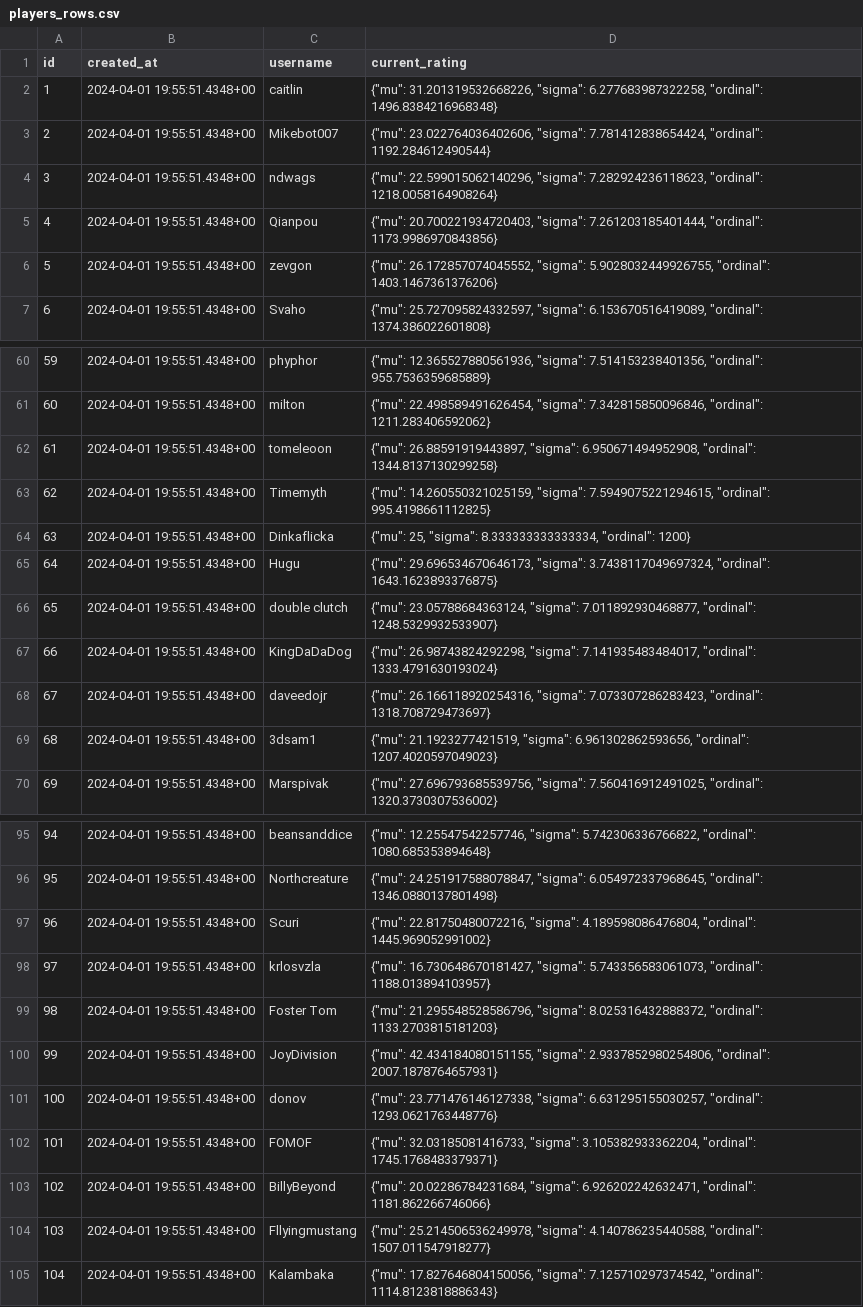
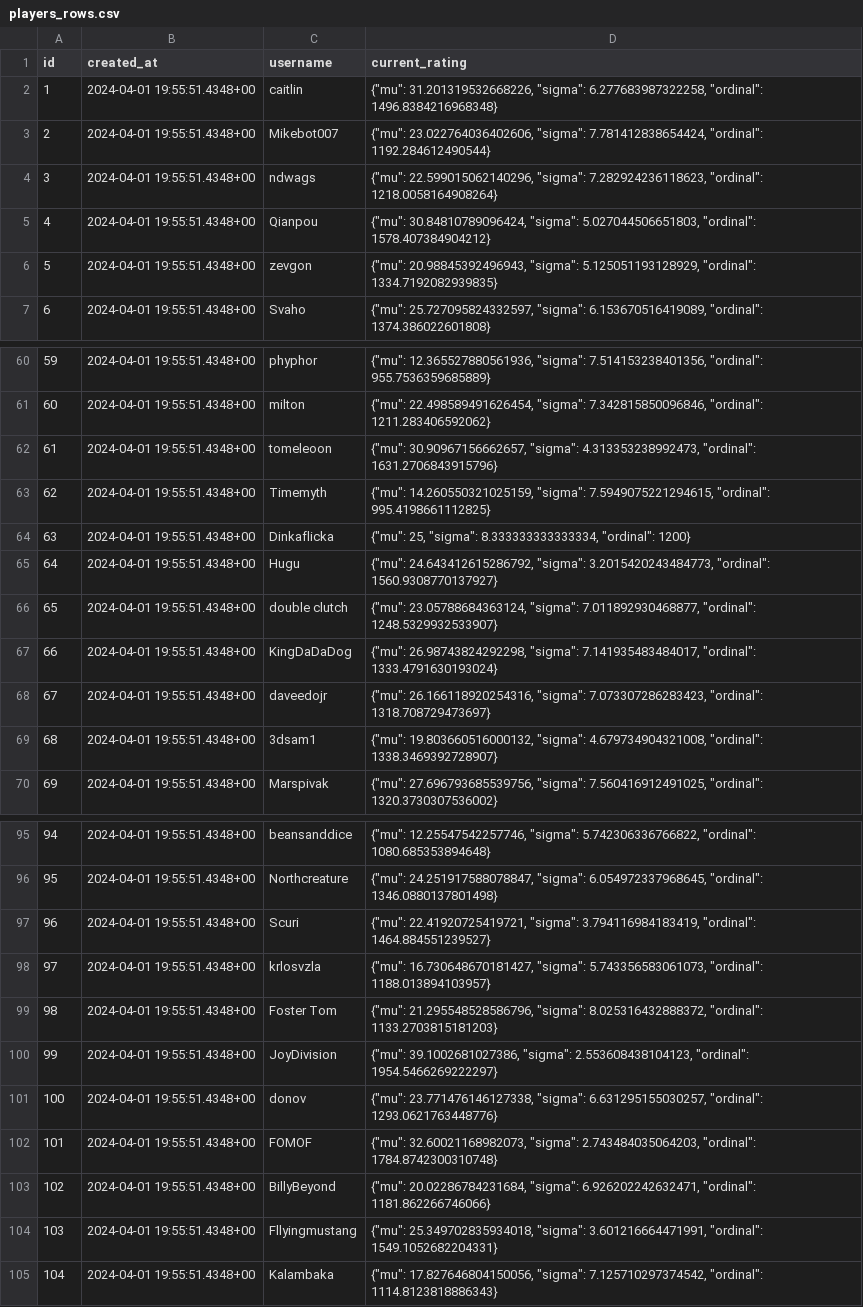
Before and after one commit to nrsimonelli/python-openskill, a CSV file: players_rows.csv, drawn as a sheet; only a part is shown, gaps mark what is left out; the diff covers the shown part only.

Commit message:
data sanitization

```diff
--- a/players_rows.csv
+++ b/players_rows.csv
@@ -4,4 +4,4 @@ id,created_at,username,current_rating
 3,2024-04-01 19:55:51.4348+00,ndwags,"{""mu"": 22.599015062140296, ""sigma"": 7.282924236118623, ""ordinal"": 1218.0058164908264}"
-4,2024-04-01 19:55:51.4348+00,Qianpou,"{""mu"": 20.700221934720403, ""sigma"": 7.261203185401444, ""ordinal"": 1173.9986970843856}"
-5,2024-04-01 19:55:51.4348+00,zevgon,"{""mu"": 26.172857074045552, ""sigma"": 5.9028032449926755, ""ordinal"": 1403.1467361376206}"
+4,2024-04-01 19:55:51.4348+00,Qianpou,"{""mu"": 30.84810789096424, ""sigma"": 5.027044506651803, ""ordinal"": 1578.407384904212}"
+5,2024-04-01 19:55:51.4348+00,zevgon,"{""mu"": 20.98845392496943, ""sigma"": 5.125051193128929, ""ordinal"": 1334.7192082939835}"
 6,2024-04-01 19:55:51.4348+00,Svaho,"{""mu"": 25.727095824332597, ""sigma"": 6.153670516419089, ""ordinal"": 1374.386022601808}"
@@ -61,6 +61,6 @@ id,created_at,username,current_rating
 60,2024-04-01 19:55:51.4348+00,milton,"{""mu"": 22.498589491626454, ""sigma"": 7.342815850096846, ""ordinal"": 1211.283406592062}"
-61,2024-04-01 19:55:51.4348+00,tomeleoon,"{""mu"": 26.88591919443897, ""sigma"": 6.950671494952908, ""ordinal"": 1344.8137130299258}"
+61,2024-04-01 19:55:51.4348+00,tomeleoon,"{""mu"": 30.90967156662657, ""sigma"": 4.313353238992473, ""ordinal"": 1631.2706843915796}"
 62,2024-04-01 19:55:51.4348+00,Timemyth,"{""mu"": 14.260550321025159, ""sigma"": 7.5949075221294615, ""ordinal"": 995.4198661112825}"
 63,2024-04-01 19:55:51.4348+00,Dinkaflicka,"{""mu"": 25, ""sigma"": 8.333333333333334, ""ordinal"": 1200}"
-64,2024-04-01 19:55:51.4348+00,Hugu,"{""mu"": 29.696534670646173, ""sigma"": 3.7438117049697324, ""ordinal"": 1643.1623893376875}"
+64,2024-04-01 19:55:51.4348+00,Hugu,"{""mu"": 24.643412615286792, ""sigma"": 3.2015420243484773, ""ordinal"": 1560.9308770137927}"
 65,2024-04-01 19:55:51.4348+00,double clutch,"{""mu"": 23.05788684363124, ""sigma"": 7.011892930468877, ""ordinal"": 1248.5329932533907}"
@@ -68,3 +68,3 @@ id,created_at,username,current_rating
 67,2024-04-01 19:55:51.4348+00,daveedojr,"{""mu"": 26.166118920254316, ""sigma"": 7.073307286283423, ""ordinal"": 1318.708729473697}"
-68,2024-04-01 19:55:51.4348+00,3dsam1,"{""mu"": 21.1923277421519, ""sigma"": 6.961302862593656, ""ordinal"": 1207.4020597049023}"
+68,2024-04-01 19:55:51.4348+00,3dsam1,"{""mu"": 19.803660516000132, ""sigma"": 4.679734904321008, ""ordinal"": 1338.3469392728907}"
 69,2024-04-01 19:55:51.4348+00,Marspivak,"{""mu"": 27.696793685539756, ""sigma"": 7.560416912491025, ""ordinal"": 1320.3730307536002}"
@@ -96,10 +96,10 @@ id,created_at,username,current_rating
 95,2024-04-01 19:55:51.4348+00,Northcreature,"{""mu"": 24.251917588078847, ""sigma"": 6.054972337968645, ""ordinal"": 1346.0880137801498}"
-96,2024-04-01 19:55:51.4348+00,Scuri,"{""mu"": 22.81750480072216, ""sigma"": 4.189598086476804, ""ordinal"": 1445.969052991002}"
+96,2024-04-01 19:55:51.4348+00,Scuri,"{""mu"": 22.41920725419721, ""sigma"": 3.794116984183419, ""ordinal"": 1464.884551239527}"
 97,2024-04-01 19:55:51.4348+00,krlosvzla,"{""mu"": 16.730648670181427, ""sigma"": 5.743356583061073, ""ordinal"": 1188.013894103957}"
 98,2024-04-01 19:55:51.4348+00,Foster Tom,"{""mu"": 21.295548528586796, ""sigma"": 8.025316432888372, ""ordinal"": 1133.2703815181203}"
-99,2024-04-01 19:55:51.4348+00,JoyDivision,"{""mu"": 42.434184080151155, ""sigma"": 2.9337852980254806, ""ordinal"": 2007.1878764657931}"
+99,2024-04-01 19:55:51.4348+00,JoyDivision,"{""mu"": 39.1002681027386, ""sigma"": 2.553608438104123, ""ordinal"": 1954.5466269222297}"
 100,2024-04-01 19:55:51.4348+00,donov,"{""mu"": 23.771476146127338, ""sigma"": 6.631295155030257, ""ordinal"": 1293.0621763448776}"
-101,2024-04-01 19:55:51.4348+00,FOMOF,"{""mu"": 32.03185081416733, ""sigma"": 3.105382933362204, ""ordinal"": 1745.1768483379371}"
+101,2024-04-01 19:55:51.4348+00,FOMOF,"{""mu"": 32.60021168982073, ""sigma"": 2.743484035064203, ""ordinal"": 1784.8742300310748}"
 102,2024-04-01 19:55:51.4348+00,BillyBeyond,"{""mu"": 20.02286784231684, ""sigma"": 6.926202242632471, ""ordinal"": 1181.862266746066}"
-103,2024-04-01 19:55:51.4348+00,Fllyingmustang,"{""mu"": 25.214506536249978, ""sigma"": 4.140786235440588, ""ordinal"": 1507.011547918277}"
+103,2024-04-01 19:55:51.4348+00,Fllyingmustang,"{""mu"": 25.349702835934018, ""sigma"": 3.601216664471991, ""ordinal"": 1549.1052682204331}"
 104,2024-04-01 19:55:51.4348+00,Kalambaka,"{""mu"": 17.827646804150056, ""sigma"": 7.125710297374542, ""ordinal"": 1114.8123818886343}"
```
Also changed, not shown: 11 added rows and 21 edited cells elsewhere in this file, events_rows.csv, 8 other files.
